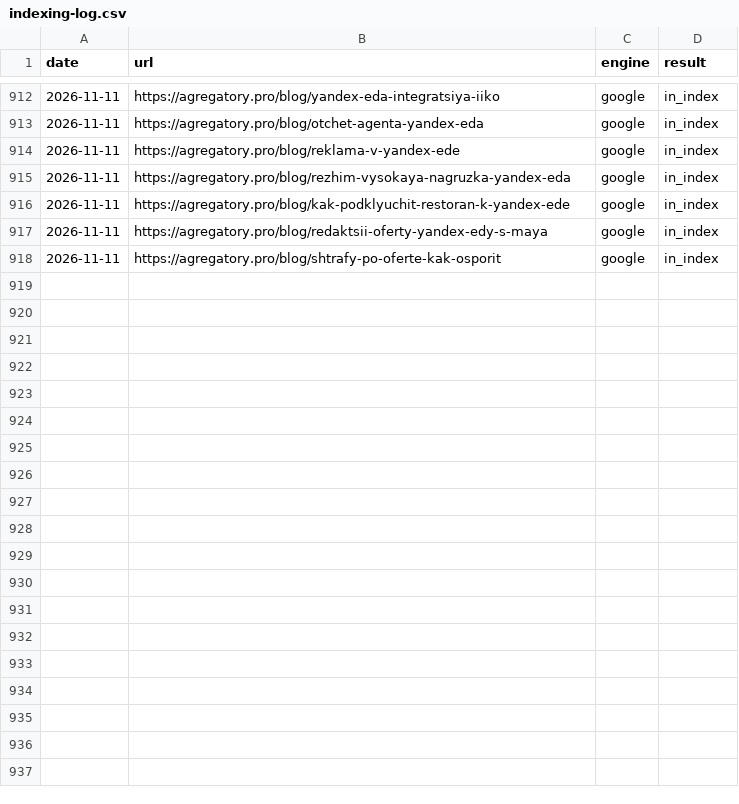
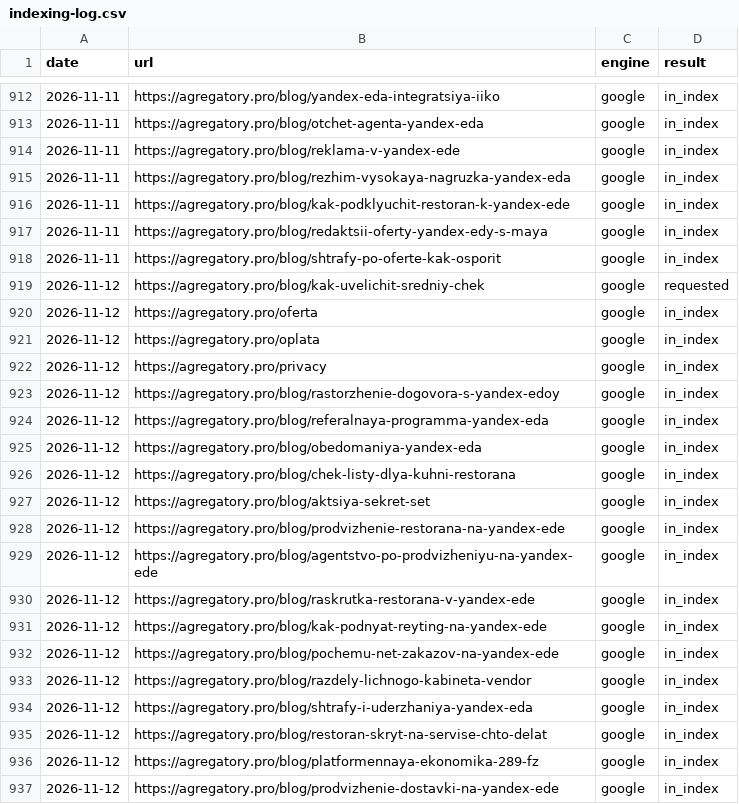
Before and after one commit to iamsitnikov-prog/food-delivery-site-10, a CSV file: seo/indexing-log.csv, drawn as a sheet; only a part is shown, gaps mark what is left out; the diff covers the shown part only; the diff names each change by its address in the sheet, - before the commit and + after, or states it on an @@ line.

```diff
--- a/seo/indexing-log.csv
+++ b/seo/indexing-log.csv
+row 919: 2026-11-12 | https://agregatory.pro/blog/kak-uvelichit-sredniy-chek | google | requested
+row 920: 2026-11-12 | https://agregatory.pro/oferta | google | in_index
+row 921: 2026-11-12 | https://agregatory.pro/oplata | google | in_index
+row 922: 2026-11-12 | https://agregatory.pro/privacy | google | in_index
+row 923: 2026-11-12 | https://agregatory.pro/blog/rastorzhenie-dogovora-s-yandex-edoy | google | in_index
+row 924: 2026-11-12 | https://agregatory.pro/blog/referalnaya-programma-yandex-eda | google | in_index
+row 925: 2026-11-12 | https://agregatory.pro/blog/obedomaniya-yandex-eda | google | in_index
+row 926: 2026-11-12 | https://agregatory.pro/blog/chek-listy-dlya-kuhni-restorana | google | in_index
+row 927: 2026-11-12 | https://agregatory.pro/blog/aktsiya-sekret-set | google | in_index
+row 928: 2026-11-12 | https://agregatory.pro/blog/prodvizhenie-restorana-na-yandex-ede | google | in_index
+row 929: 2026-11-12 | https://agregatory.pro/blog/agentstvo-po-prodvizheniyu-na-yandex-ede | google | in_index
+row 930: 2026-11-12 | https://agregatory.pro/blog/raskrutka-restorana-v-yandex-ede | google | in_index
+row 931: 2026-11-12 | https://agregatory.pro/blog/kak-podnyat-reyting-na-yandex-ede | google | in_index
+row 932: 2026-11-12 | https://agregatory.pro/blog/pochemu-net-zakazov-na-yandex-ede | google | in_index
+row 933: 2026-11-12 | https://agregatory.pro/blog/razdely-lichnogo-kabineta-vendor | google | in_index
+row 934: 2026-11-12 | https://agregatory.pro/blog/shtrafy-i-uderzhaniya-yandex-eda | google | in_index
+row 935: 2026-11-12 | https://agregatory.pro/blog/restoran-skryt-na-servise-chto-delat | google | in_index
+row 936: 2026-11-12 | https://agregatory.pro/blog/platformennaya-ekonomika-289-fz | google | in_index
+row 937: 2026-11-12 | https://agregatory.pro/blog/prodvizhenie-dostavki-na-yandex-ede | google | in_index
```
Also changed, not shown: 16 added rows elsewhere in this file, 1 other file.
